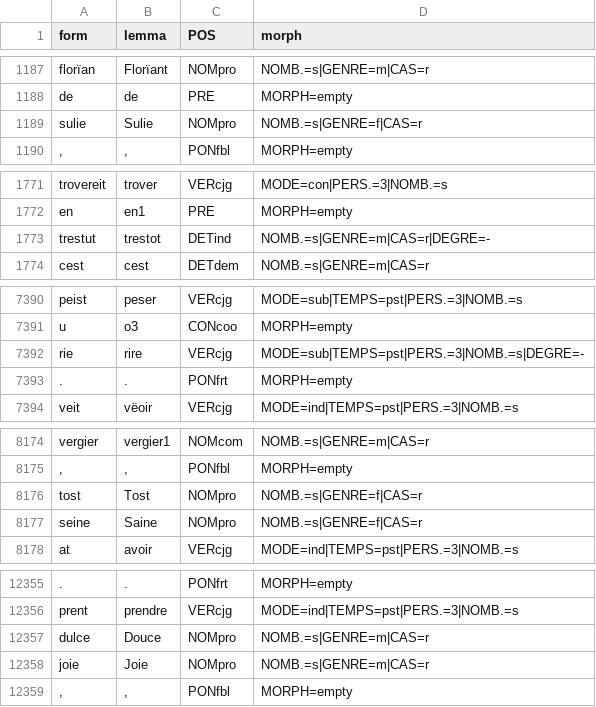
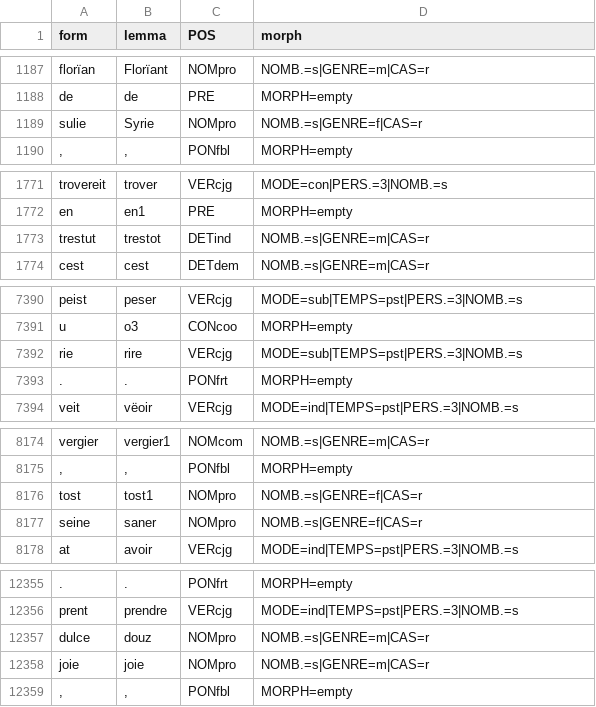
Before and after one commit to Jean-Baptiste-Camps/Geste, a TSV file: tsv/transcr_Otin_B.tsv, drawn as a sheet; only a part is shown, gaps mark what is left out; the diff covers the shown part only; the diff names each change by its address in the sheet, - before the commit and + after, or states it on an @@ line.

```diff
--- a/tsv/transcr_Otin_B.tsv
+++ b/tsv/transcr_Otin_B.tsv
-B1189 (lemma): Sulie
+B1189 (lemma): Syrie
-D1773 (morph): NOMB.=s|GENRE=m|CAS=r|DEGRE=-
+D1773 (morph): NOMB.=s|GENRE=m|CAS=r
-D7392 (morph): MODE=sub|TEMPS=pst|PERS.=3|NOMB.=s|DEGRE=-
+D7392 (morph): MODE=sub|TEMPS=pst|PERS.=3|NOMB.=s
-B8176 (lemma): Tost
+B8176 (lemma): tost1
-B8177 (lemma): Saine
+B8177 (lemma): saner
-B12357 (lemma): Douce
+B12357 (lemma): douz
-B12358 (lemma): Joie
+B12358 (lemma): joie
```
Also changed, not shown: 11 edited cells elsewhere in this file, tsv/ed_GarLorrMo.tsv, tsv/ed_GirVianeM.tsv, 1 other file.
